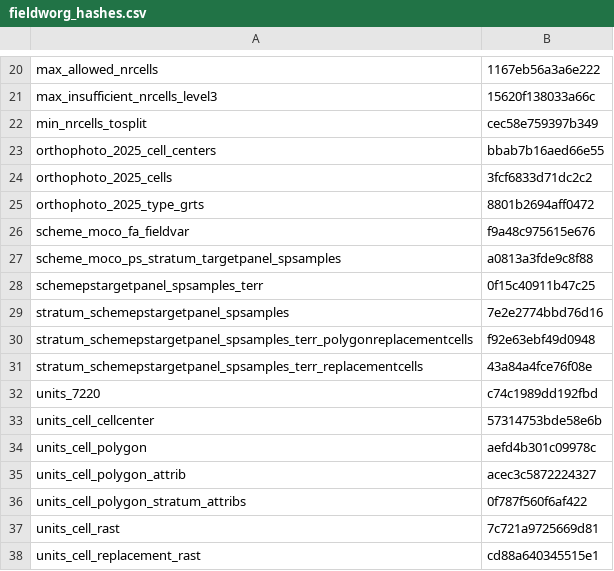
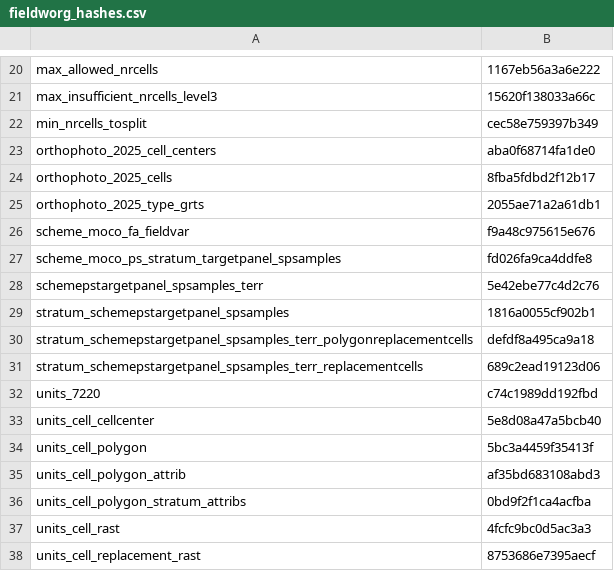
Before and after one commit to inbo/n2khab-mne-designs, a CSV file: 100_design_common/010_prototyping_sampling_and_revisit_design/data/text/intermediate/fieldworg_hashes.csv, drawn as a sheet; only a part is shown, gaps mark what is left out; the diff covers the shown part only.

Commit message:
POC, dcpfw-script, org: update object hashes

```diff
--- a/100_design_common/010_prototyping_sampling_and_revisit_design/data/text/intermediate/fieldworg_hashes.csv
+++ b/100_design_common/010_prototyping_sampling_and_revisit_design/data/text/intermediate/fieldworg_hashes.csv
@@ -22,17 +22,17 @@ max_insufficient_nrcells_level3,15620f138033a66c
 min_nrcells_tosplit,cec58e759397b349
-orthophoto_2025_cell_centers,bbab7b16aed66e55
-orthophoto_2025_cells,3fcf6833d71dc2c2
-orthophoto_2025_type_grts,8801b2694aff0472
+orthophoto_2025_cell_centers,aba0f68714fa1de0
+orthophoto_2025_cells,8fba5fdbd2f12b17
+orthophoto_2025_type_grts,2055ae71a2a61db1
 scheme_moco_fa_fieldvar,f9a48c975615e676
-scheme_moco_ps_stratum_targetpanel_spsamples,a0813a3fde9c8f88
-schemepstargetpanel_spsamples_terr,0f15c40911b47c25
-stratum_schemepstargetpanel_spsamples,7e2e2774bbd76d16
-stratum_schemepstargetpanel_spsamples_terr_polygonreplacementcells,f92e63ebf49d0948
-stratum_schemepstargetpanel_spsamples_terr_replacementcells,43a84a4fce76f08e
+scheme_moco_ps_stratum_targetpanel_spsamples,fd026fa9ca4ddfe8
+schemepstargetpanel_spsamples_terr,5e42ebe77c4d2c76
+stratum_schemepstargetpanel_spsamples,1816a0055cf902b1
+stratum_schemepstargetpanel_spsamples_terr_polygonreplacementcells,defdf8a495ca9a18
+stratum_schemepstargetpanel_spsamples_terr_replacementcells,689c2ead19123d06
 units_7220,c74c1989dd192fbd
-units_cell_cellcenter,57314753bde58e6b
-units_cell_polygon,aefd4b301c09978c
-units_cell_polygon_attrib,acec3c5872224327
-units_cell_polygon_stratum_attribs,0f787f560f6af422
-units_cell_rast,7c721a9725669d81
-units_cell_replacement_rast,cd88a640345515e1
+units_cell_cellcenter,5e8d08a47a5bcb40
+units_cell_polygon,5bc3a4459f35413f
+units_cell_polygon_attrib,af35bd683108abd3
+units_cell_polygon_stratum_attribs,0bd9f2f1ca4acfba
+units_cell_rast,4fcfc9bc0d5ac3a3
+units_cell_replacement_rast,8753686e7395aecf
```
Also changed, not shown: 9 edited cells elsewhere in this file.
